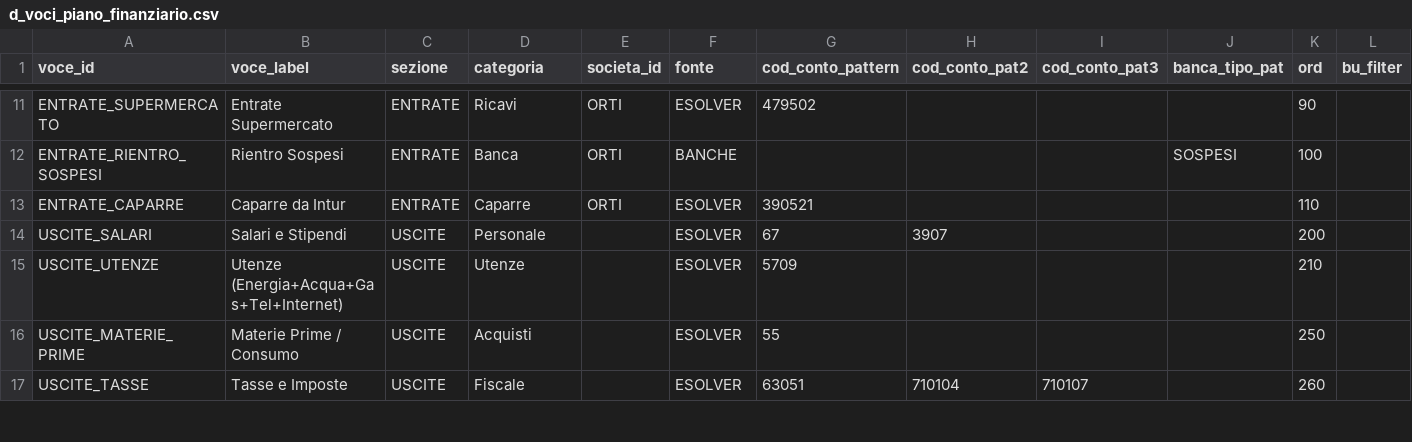
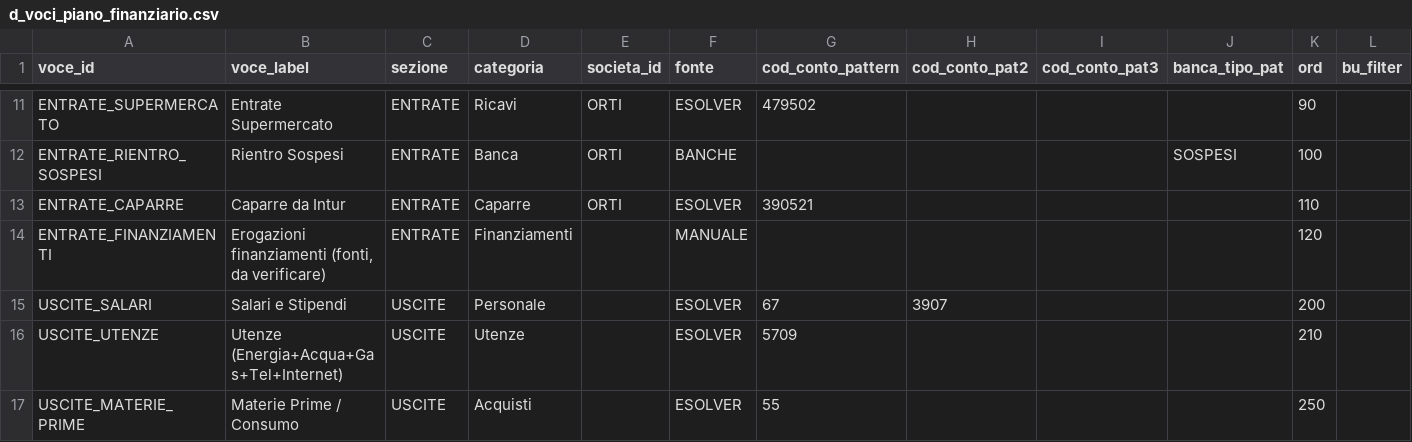
Before and after one commit to ste-hue/hotelops, a CSV file: core/bq/dimensioni/d_voci_piano_finanziario.csv, drawn as a sheet; only a part is shown, gaps mark what is left out; the shorter side is filled out with more unchanged rows; rows hold the shown columns only; the diff names each change by its address in the sheet, - before the commit and + after, or states it on an @@ line.

```diff
--- a/core/bq/dimensioni/d_voci_piano_finanziario.csv
+++ b/core/bq/dimensioni/d_voci_piano_finanziario.csv
+row 14: ENTRATE_FINANZIAMENTI | Erogazioni finanziamenti (fonti, da verificare) | ENTRATE | Finanziamenti |  | MANUALE |  |  |  |  | 120
```
Also changed, not shown: 3 other files.
